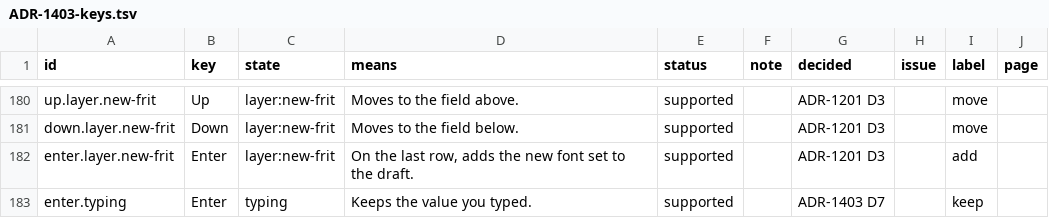
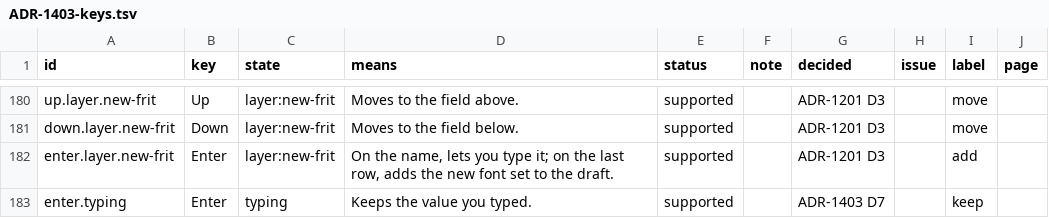
Before and after one commit to vtium/vtium, a TSV file: docs/architecture/platform/ADR-1403-keys.tsv, drawn as a sheet; only a part is shown, gaps mark what is left out; the diff covers the shown part only.

```diff
--- a/docs/architecture/platform/ADR-1403-keys.tsv
+++ b/docs/architecture/platform/ADR-1403-keys.tsv
@@ -181,3 +181,3 @@ up.layer.new-frit	Up	layer:new-frit	Moves to the field above.	supported		ADR-120
 down.layer.new-frit	Down	layer:new-frit	Moves to the field below.	supported		ADR-1201 D3		move	
-enter.layer.new-frit	Enter	layer:new-frit	On the last row, adds the new font set to the draft.	supported		ADR-1201 D3		add	
+enter.layer.new-frit	Enter	layer:new-frit	On the name, lets you type it; on the last row, adds the new font set to the draft.	supported		ADR-1201 D3		add	
 enter.typing	Enter	typing	Keeps the value you typed.	supported		ADR-1403 D7		keep	
```
Also changed, not shown: 9 edited cells elsewhere in this file, docs/architecture/font/ADR-1201-views.tsv, docs/architecture/platform/ADR-1403-tree.tsv, 21 other files.
